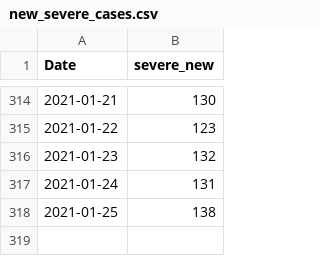
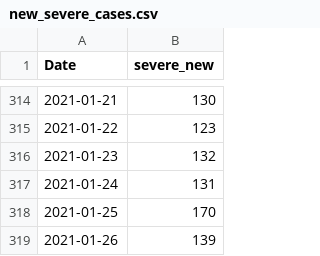
Before and after one commit to asafpr/COVID19_data, a CSV file: new_severe_cases.csv, drawn as a sheet; only a part is shown, gaps mark what is left out.

Commit message:
Update Jan-27

```diff
--- a/new_severe_cases.csv
+++ b/new_severe_cases.csv
@@ -317,2 +317,3 @@
 2021-01-24,131
-2021-01-25,138
+2021-01-25,170
+2021-01-26,139
```
